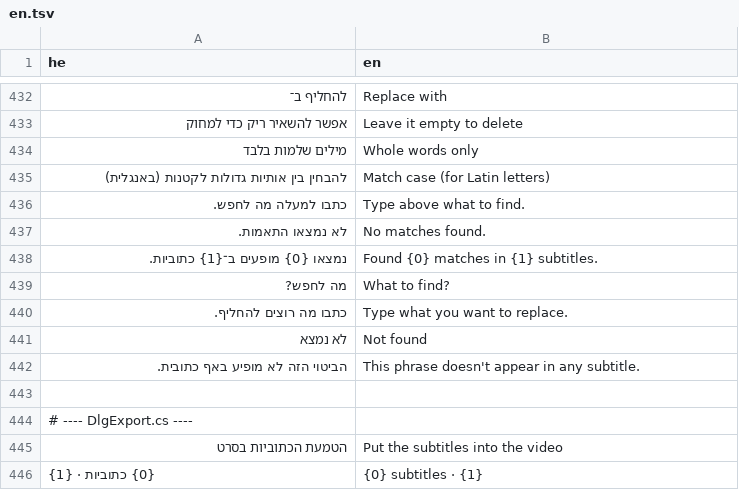
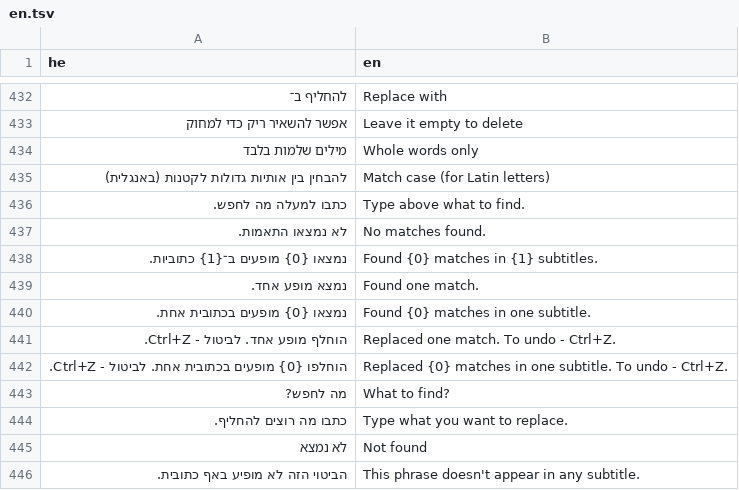
Before and after one commit to BeniaBot/subtitle-studio, a TSV file: build/lang/en.tsv, drawn as a sheet; only a part is shown, gaps mark what is left out; the shorter side is filled out with more unchanged rows.

```diff
--- a/build/lang/en.tsv
+++ b/build/lang/en.tsv
@@ -438,2 +438,6 @@ he	en
 נמצאו {0} מופעים ב־{1} כתוביות.	Found {0} matches in {1} subtitles.
+נמצא מופע אחד.	Found one match.
+נמצאו {0} מופעים בכתובית אחת.	Found {0} matches in one subtitle.
+הוחלף מופע אחד.  לביטול - Ctrl+Z.	Replaced one match.  To undo - Ctrl+Z.
+הוחלפו {0} מופעים בכתובית אחת.  לביטול - Ctrl+Z.	Replaced {0} matches in one subtitle.  To undo - Ctrl+Z.
 מה לחפש?	What to find?
```
Also changed, not shown: 5 other files.
